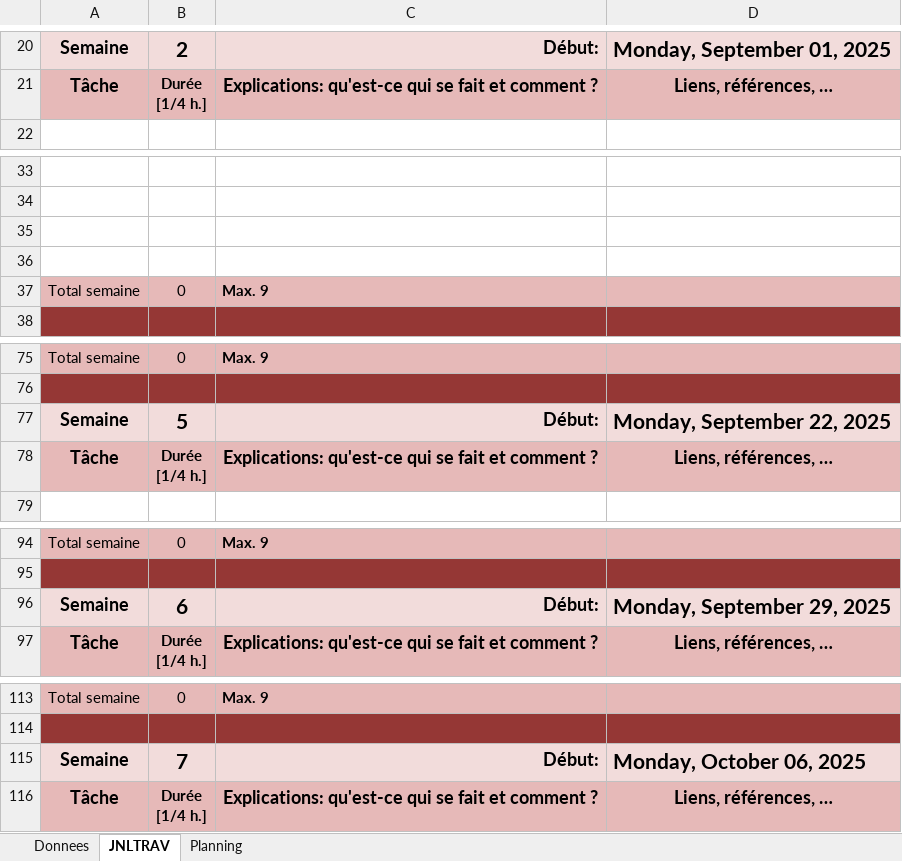
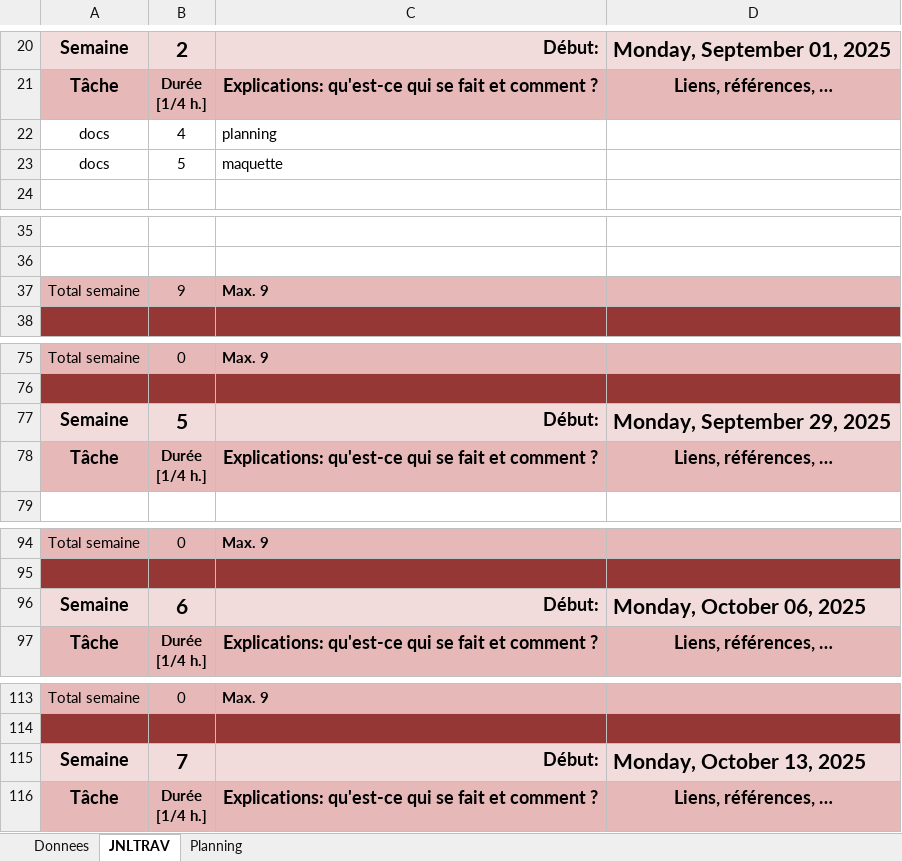
Before and after one commit to GarbyBoi/P-FUN-FID2, an Excel workbook: documentation/journal de travail et planning P-FUN.xlsm, sheet JNLTRAV, drawn as a sheet; only a part is shown, gaps mark what is left out; values as stored, in another font and other column widths than the file's, no borders; charts and pictures not drawn; removed rows and columns are numbered as before the commit, all else as after; the diff names each change by its address in the sheet, - before the commit and + after, or states it on an @@ line.

```diff
--- a/documentation/journal de travail et planning P-FUN.xlsm (sheet JNLTRAV)
+++ b/documentation/journal de travail et planning P-FUN.xlsm (sheet JNLTRAV)
+row 22: docs | 4 | planning
+row 23: docs | 5 | maquette
-row 35: (empty)
-row 36: (empty)
-B37: 0
+B37: 9
-D77: Monday, September 22, 2025
+D77: Monday, September 29, 2025
-D96: Monday, September 29, 2025
+D96: Monday, October 06, 2025
-D115: Monday, October 06, 2025
+D115: Monday, October 13, 2025
```
Also changed, not shown: 2 other files.
